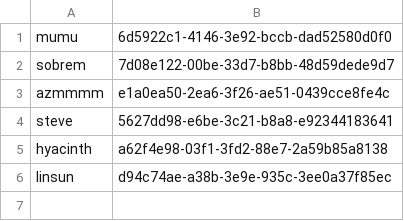
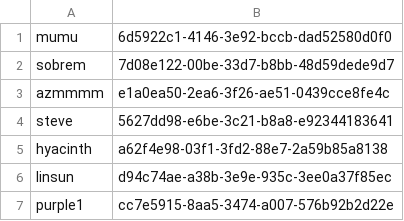
Before and after one commit to Hyacinth-YX/WLMinecraft_dev, a CSV file: MC1.15/plugins/Essentials/usermap.csv, drawn as a sheet.

```diff
--- a/MC1.15/plugins/Essentials/usermap.csv
+++ b/MC1.15/plugins/Essentials/usermap.csv
@@ -6 +6,2 @@ hyacinth,a62f4e98-03f1-3fd2-88e7-2a59b85a8138
 linsun,d94c74ae-a38b-3e9e-935c-3ee0a37f85ec
+purple1,cc7e5915-8aa5-3474-a007-576b92b2d22e
```
Also changed, not shown: 48 other files.
